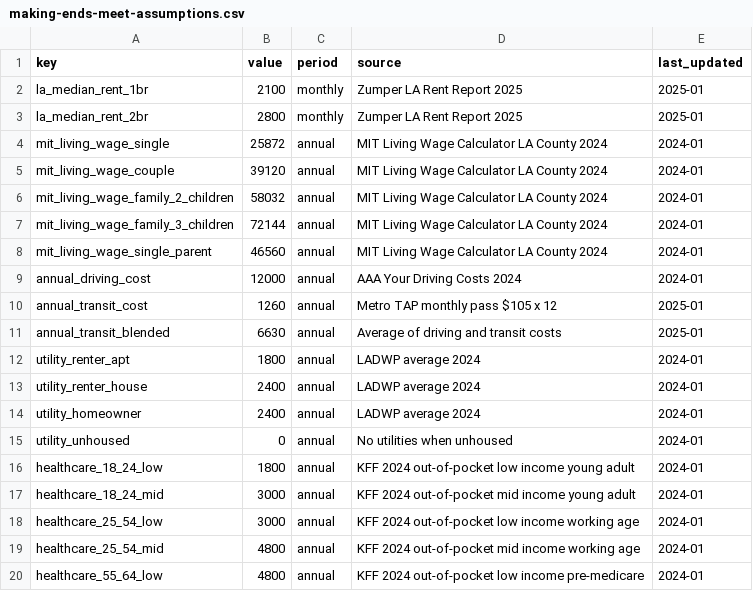
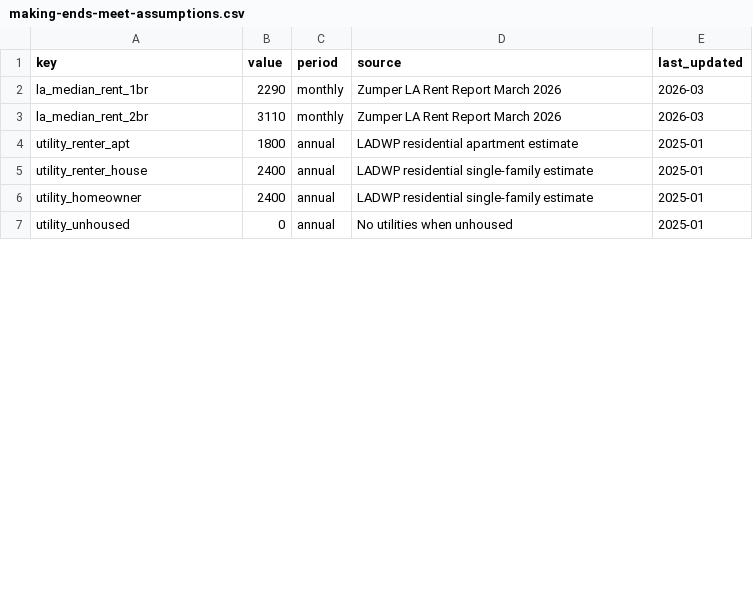
Before and after one commit to michaelgreen-fellow/affordability-scorer, a CSV file: making-ends-meet-assumptions.csv, drawn as a sheet; only a part is shown; the diff covers the shown part only.

Commit message:
Fact-check Making Ends Meet to LA City programs only
Removed all non-LA-city programs (Metro is county agency, Universal TK
and CalWORKs are state programs, EITC is federal). Replaced with 16
fact-checked LA City programs sourced from the project inventory:
Free Tax Prep LA, FamilySource System, Rent Stabilization Ordinance,
Right to Counsel via Stay Housed LA, We Are LA, ULA Income Support
Program, LADWP EZ-SAVE, LADWP Lifeline Rate, Sanitation Lifeline,
Cityride, Summer Lunch, Summer Youth Employment, Youth Service Corps,
PlayLA, House Our Vets, Continuum of Care.

Added or_age_status column for programs with 65+ OR disability
eligibility (LADWP Lifeline, Cityride, ULA ISP, Sanitation Lifeline).

Per-child scaling for Summer Lunch and PlayLA. Removed dead cost
calculation code. Removed MIT Living Wage and other unused assumptions.
Updated rents to current Zumper figures. Added profile sentence to
PNG export target. Added childcare cost context line for families
with children.

```diff
--- a/making-ends-meet-assumptions.csv
+++ b/making-ends-meet-assumptions.csv
@@ -1,20 +1,7 @@
 key,value,period,source,last_updated
-la_median_rent_1br,2100,monthly,Zumper LA Rent Report 2025,2025-01
-la_median_rent_2br,2800,monthly,Zumper LA Rent Report 2025,2025-01
-mit_living_wage_single,25872,annual,MIT Living Wage Calculator LA County 2024,2024-01
-mit_living_wage_couple,39120,annual,MIT Living Wage Calculator LA County 2024,2024-01
-mit_living_wage_family_2_children,58032,annual,MIT Living Wage Calculator LA County 2024,2024-01
-mit_living_wage_family_3_children,72144,annual,MIT Living Wage Calculator LA County 2024,2024-01
-mit_living_wage_single_parent,46560,annual,MIT Living Wage Calculator LA County 2024,2024-01
-annual_driving_cost,12000,annual,AAA Your Driving Costs 2024,2024-01
-annual_transit_cost,1260,annual,Metro TAP monthly pass $105 x 12,2025-01
-annual_transit_blended,6630,annual,Average of driving and transit costs,2025-01
-utility_renter_apt,1800,annual,LADWP average 2024,2024-01
-utility_renter_house,2400,annual,LADWP average 2024,2024-01
-utility_homeowner,2400,annual,LADWP average 2024,2024-01
-utility_unhoused,0,annual,No utilities when unhoused,2024-01
-healthcare_18_24_low,1800,annual,KFF 2024 out-of-pocket low income young adult,2024-01
-healthcare_18_24_mid,3000,annual,KFF 2024 out-of-pocket mid income young adult,2024-01
-healthcare_25_54_low,3000,annual,KFF 2024 out-of-pocket low income working age,2024-01
-healthcare_25_54_mid,4800,annual,KFF 2024 out-of-pocket mid income working age,2024-01
-healthcare_55_64_low,4800,annual,KFF 2024 out-of-pocket low income pre-medicare,2024-01
+la_median_rent_1br,2290,monthly,Zumper LA Rent Report March 2026,2026-03
+la_median_rent_2br,3110,monthly,Zumper LA Rent Report March 2026,2026-03
+utility_renter_apt,1800,annual,LADWP residential apartment estimate,2025-01
+utility_renter_house,2400,annual,LADWP residential single-family estimate,2025-01
+utility_homeowner,2400,annual,LADWP residential single-family estimate,2025-01
+utility_unhoused,0,annual,No utilities when unhoused,2025-01
```
Also changed, not shown: 9 removed rows and 11 edited cells elsewhere in this file, public/making-ends-meet-programs.csv, 4 other files.
